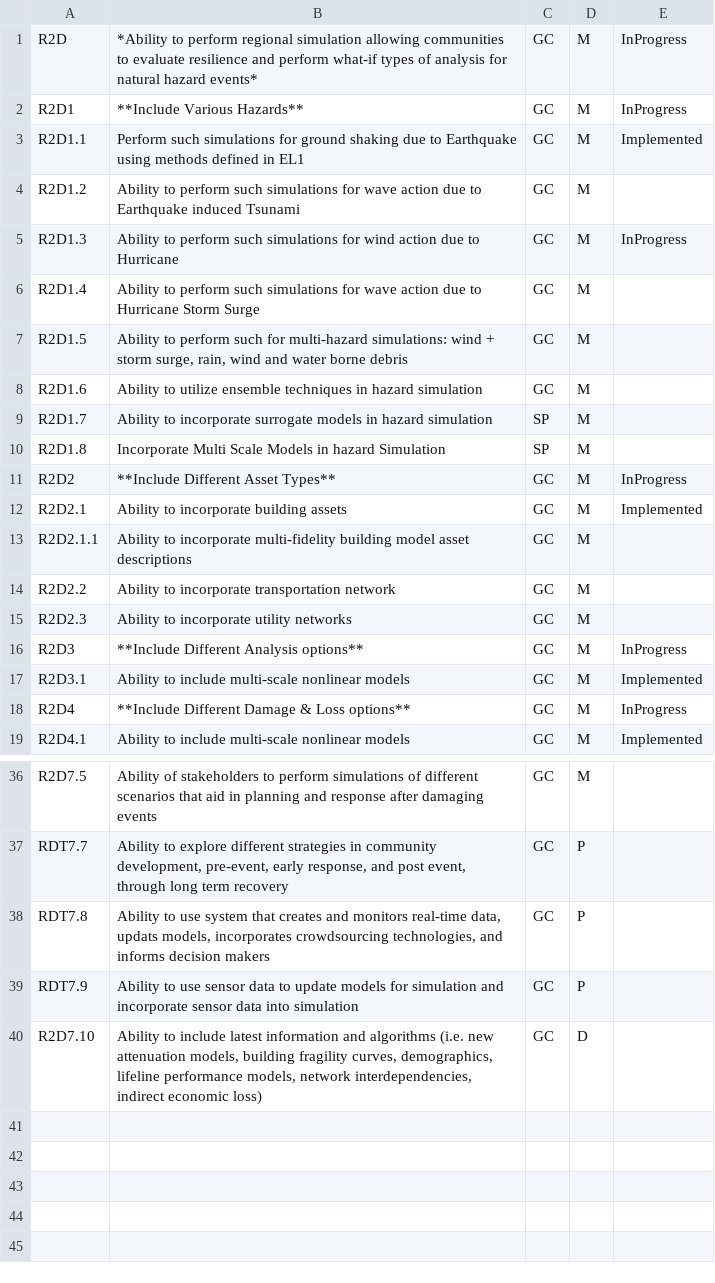
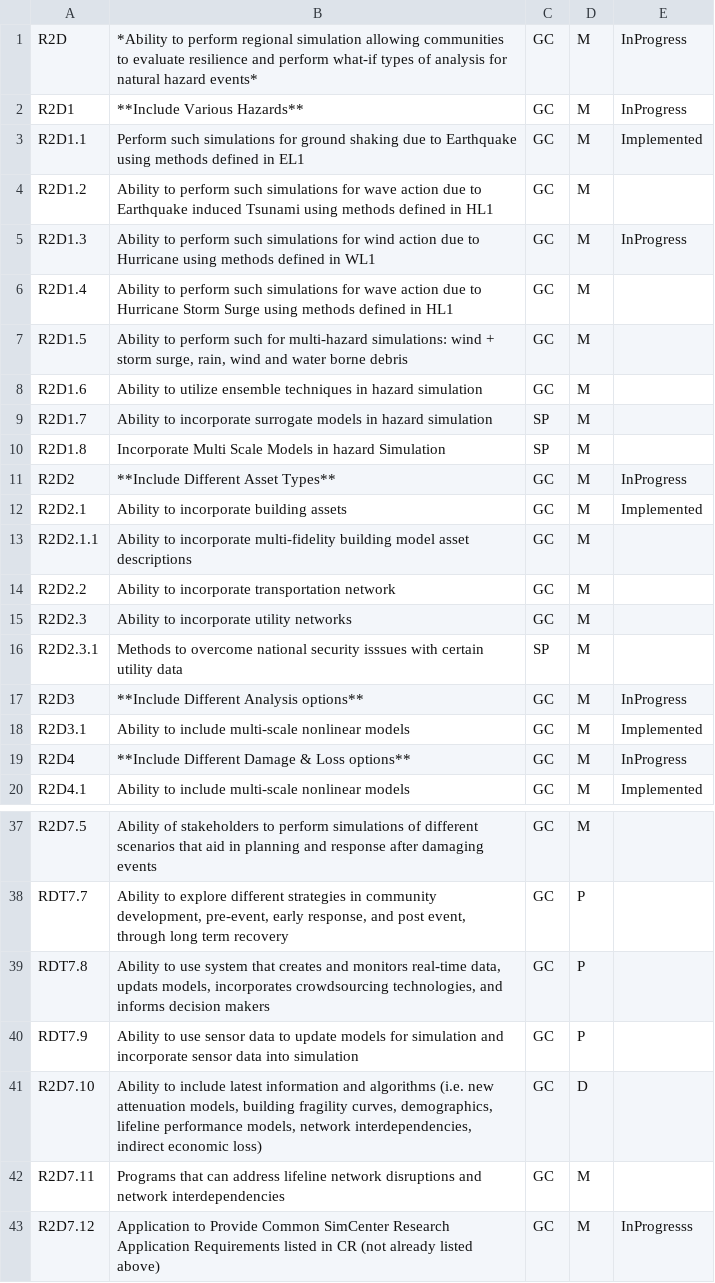
Before and after one commit to NHERI-SimCenter/SimCenterDocumentation, a CSV file: docs/common/requirements/R2D.csv, drawn as a sheet; only a part is shown, gaps mark what is left out.

```diff
--- a/docs/common/requirements/R2D.csv
+++ b/docs/common/requirements/R2D.csv
@@ -3,5 +3,5 @@ R2D1, "**Include Various Hazards**", GC, M, InProgress
 R2D1.1, "Perform such simulations for ground shaking due to Earthquake using methods defined in EL1", GC , M , Implemented
-R2D1.2 , "Ability to perform such simulations for wave action due to Earthquake induced Tsunami ", GC , M ,
-R2D1.3 , "Ability to perform such simulations for wind action due to Hurricane", GC  , M , InProgress
-R2D1.4 ,"Ability to perform such simulations for wave action due to Hurricane Storm Surge", GC , M ,
+R2D1.2 , "Ability to perform such simulations for wave action due to Earthquake induced Tsunami using methods defined in HL1", GC , M ,
+R2D1.3 , "Ability to perform such simulations for wind action due to Hurricane using methods defined in WL1", GC  , M , InProgress
+R2D1.4 ,"Ability to perform such simulations for wave action due to Hurricane Storm Surge using methods defined in HL1", GC , M ,
 R2D1.5 , "Ability to perform such for multi-hazard simulations: wind + storm surge, rain, wind and water borne debris", GC , M ,
@@ -15,2 +15,3 @@ R2D2.2 ,"Ability to incorporate transportation network", GC , M ,
 R2D2.3 ,"Ability to incorporate utility networks", GC , M ,
+R2D2.3.1 ,"Methods to overcome  national security isssues with certain utility data", SP , M ,
 R2D3, "**Include Different Analysis options**", GC , M , InProgress
@@ -40 +41,3 @@ RDT7.9 , "Ability to use sensor data to update models for simulation and incorpo
 R2D7.10 , "Ability to include latest information and algorithms (i.e. new attenuation models, building fragility curves, demographics, lifeline performance models, network interdependencies, indirect economic loss)", GC , D ,
+R2D7.11, "Programs that can address lifeline network disruptions and network interdependencies", GC, M
+R2D7.12, "Application to Provide Common SimCenter Research Application Requirements listed in CR (not already listed above)", GC, M, InProgresss
```
Also changed, not shown: docs/common/requirements/HydroLoading.csv, docs/common/requirements/WindLoading.csv, 29 other files.
